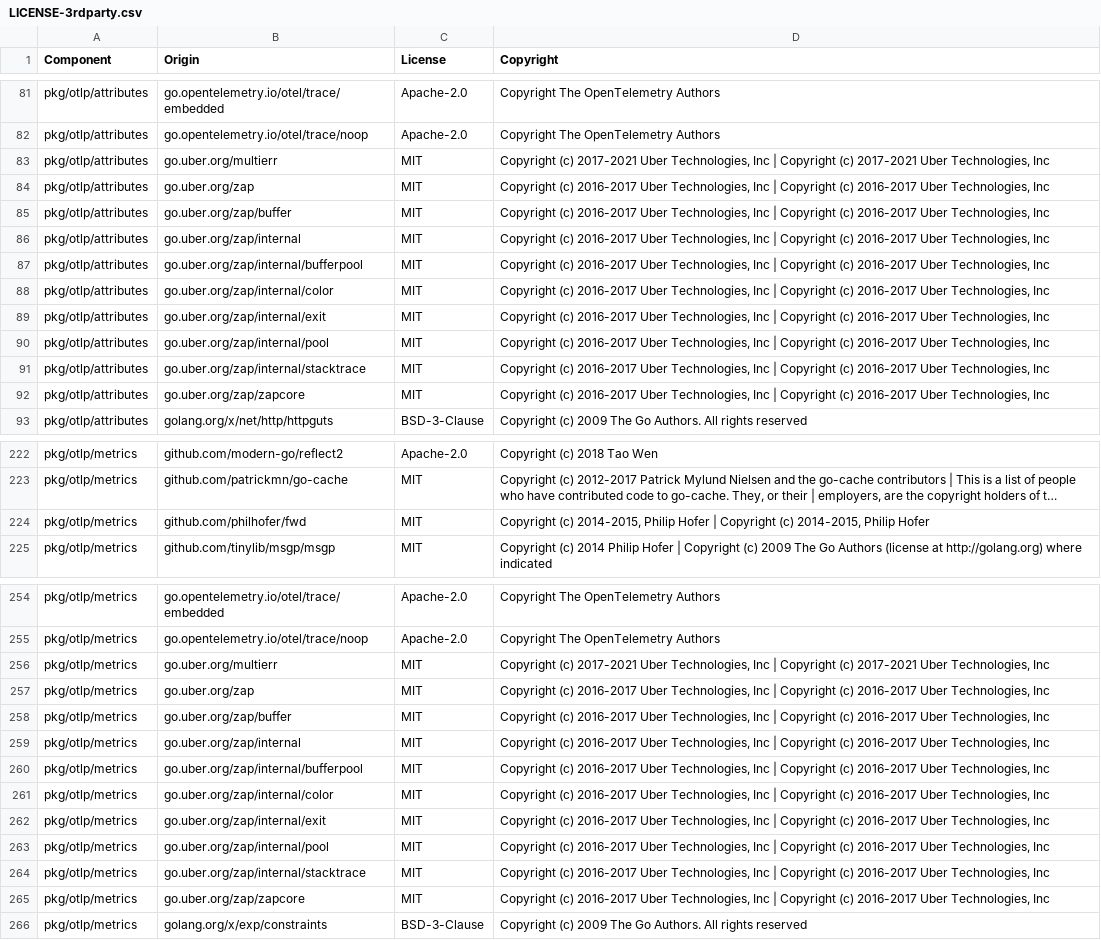
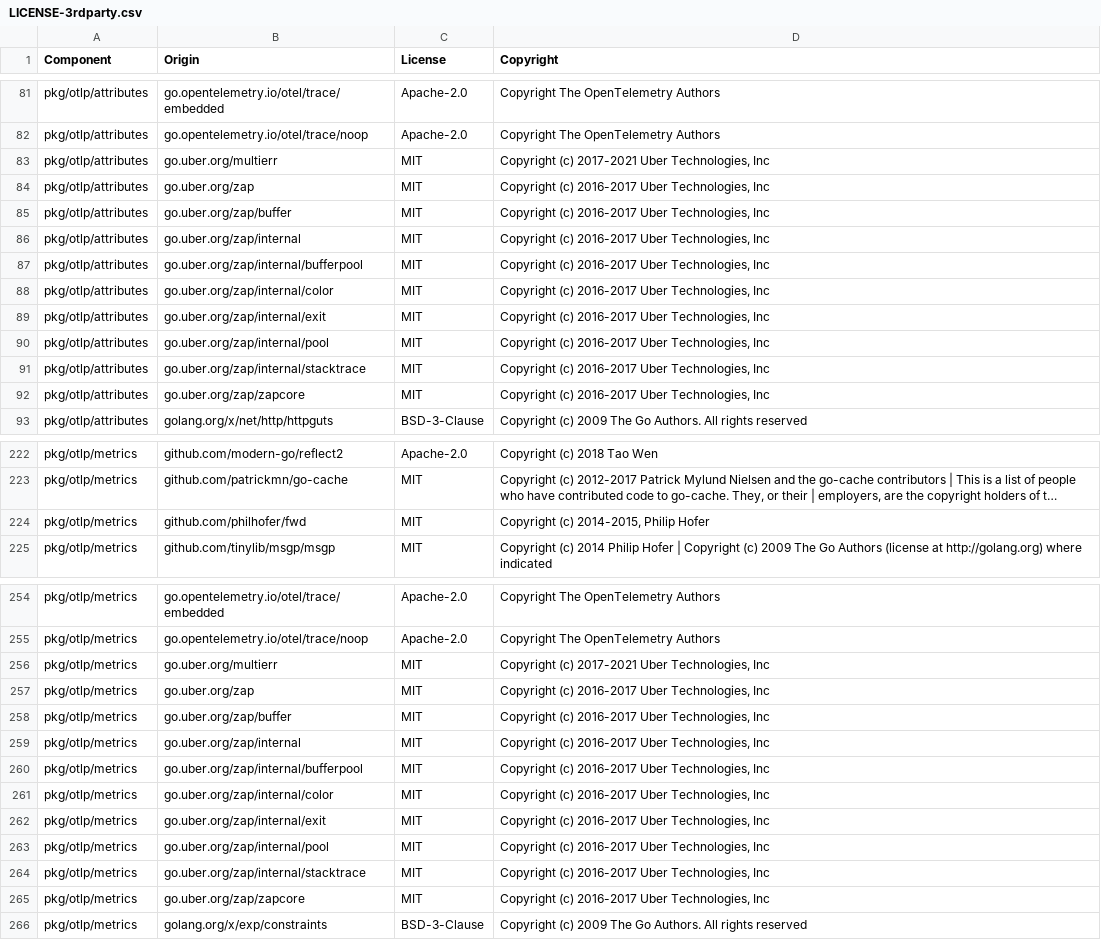
Before and after one commit to DataDog/opentelemetry-mapping-go, a CSV file: LICENSE-3rdparty.csv, drawn as a sheet; only a part is shown, gaps mark what is left out; long unchanged cells end in …; the diff covers the shown part only; the diff names each change by its address in the sheet, - before the commit and + after, or states it on an @@ line.

Commit message:
undo

```diff
--- a/LICENSE-3rdparty.csv
+++ b/LICENSE-3rdparty.csv
-D83 (Copyright): …Technologies, Inc | Copyright (c) 2017-2021 Uber Technologies, Inc
+D83 (Copyright): …Technologies, Inc
-D84:D92 (Copyright): …Technologies, Inc | Copyright (c) 2016-2017 Uber Technologies, Inc
+D84:D92 (Copyright): …Technologies, Inc
-D224 (Copyright): …Philip Hofer | Copyright (c) 2014-2015, Philip Hofer
+D224 (Copyright): …Philip Hofer
-D256 (Copyright): …Technologies, Inc | Copyright (c) 2017-2021 Uber Technologies, Inc
+D256 (Copyright): …Technologies, Inc
-D257:D265 (Copyright): …Technologies, Inc | Copyright (c) 2016-2017 Uber Technologies, Inc
+D257:D265 (Copyright): …Technologies, Inc
```
Also changed, not shown: 10 edited cells elsewhere in this file.
